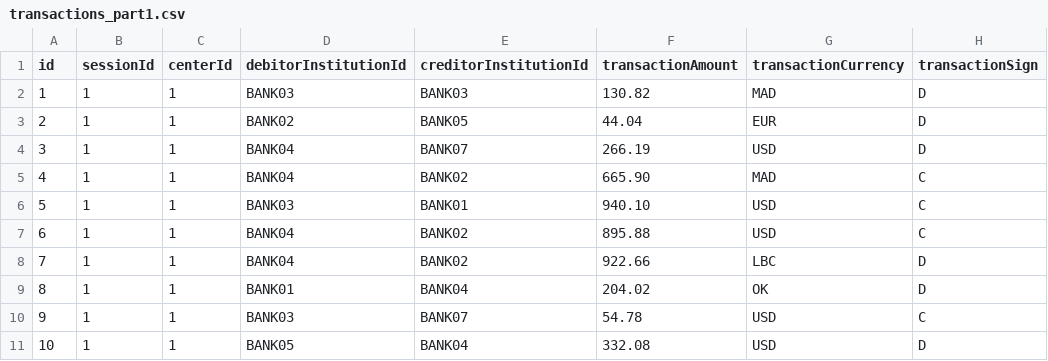
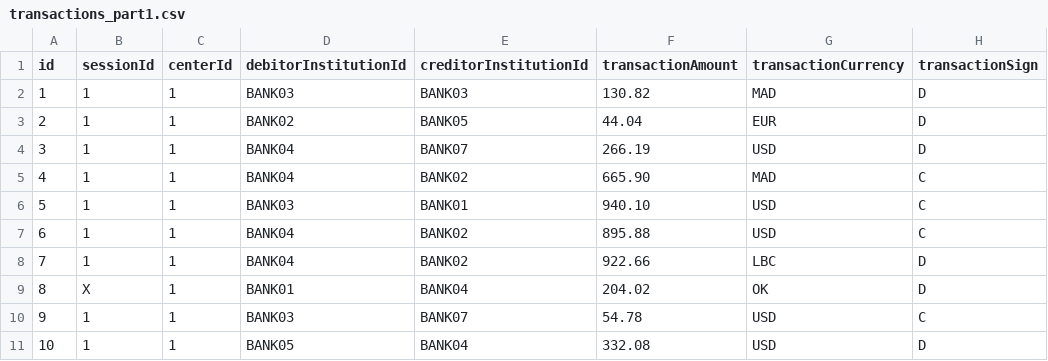
Before and after one commit to imad-samadi/TransactionsBatchUseCase, a CSV file: CSVImport/src/main/resources/transactions_part1.csv, drawn as a sheet; only a part is shown; the diff names each change by its address in the sheet, - before the commit and + after, or states it on an @@ line.

```diff
--- a/CSVImport/src/main/resources/transactions_part1.csv
+++ b/CSVImport/src/main/resources/transactions_part1.csv
-B9 (sessionId): 1
+B9 (sessionId): X
```
Also changed, not shown: 22 other files.
